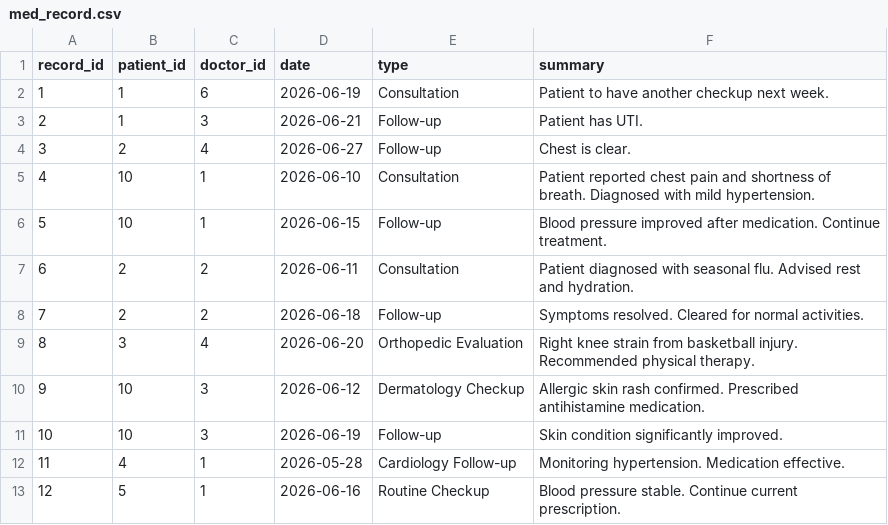
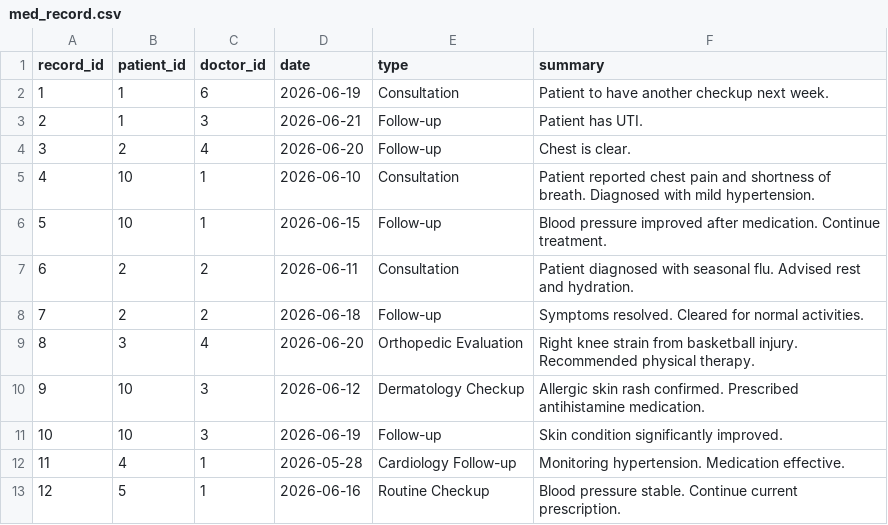
Before and after one commit to iMHEOW/WebDev-FinalProject, a CSV file: med_record.csv, drawn as a sheet.

```diff
--- a/med_record.csv
+++ b/med_record.csv
@@ -3,3 +3,3 @@
 2;1;"3";"2026-06-21";"Follow-up";"Patient has UTI."
-3;2;"4";"2026-06-27";"Follow-up";"Chest is clear."
+3;2;"4";"2026-06-20";"Follow-up";"Chest is clear."
 4;10;"1";"2026-06-10";"Consultation";"Patient reported chest pain and shortness of breath. Diagnosed with mild hypertension."
```
Also changed, not shown: appointment.csv, 1 other file.
